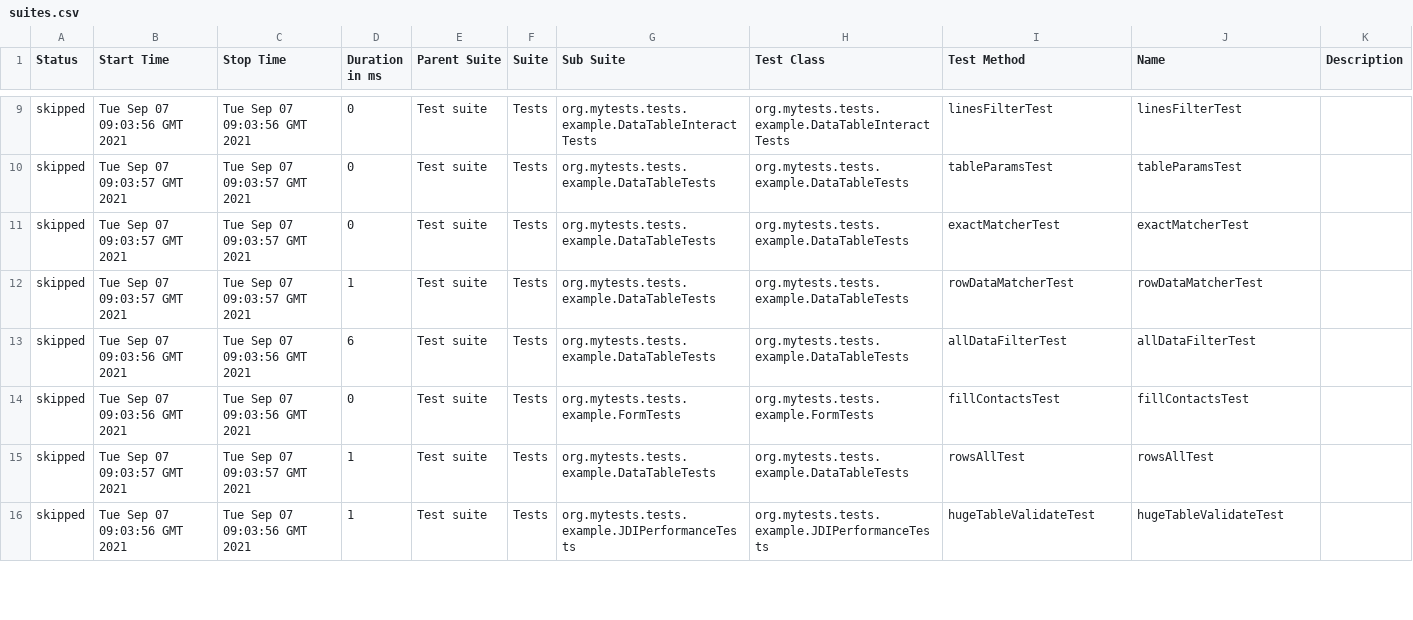
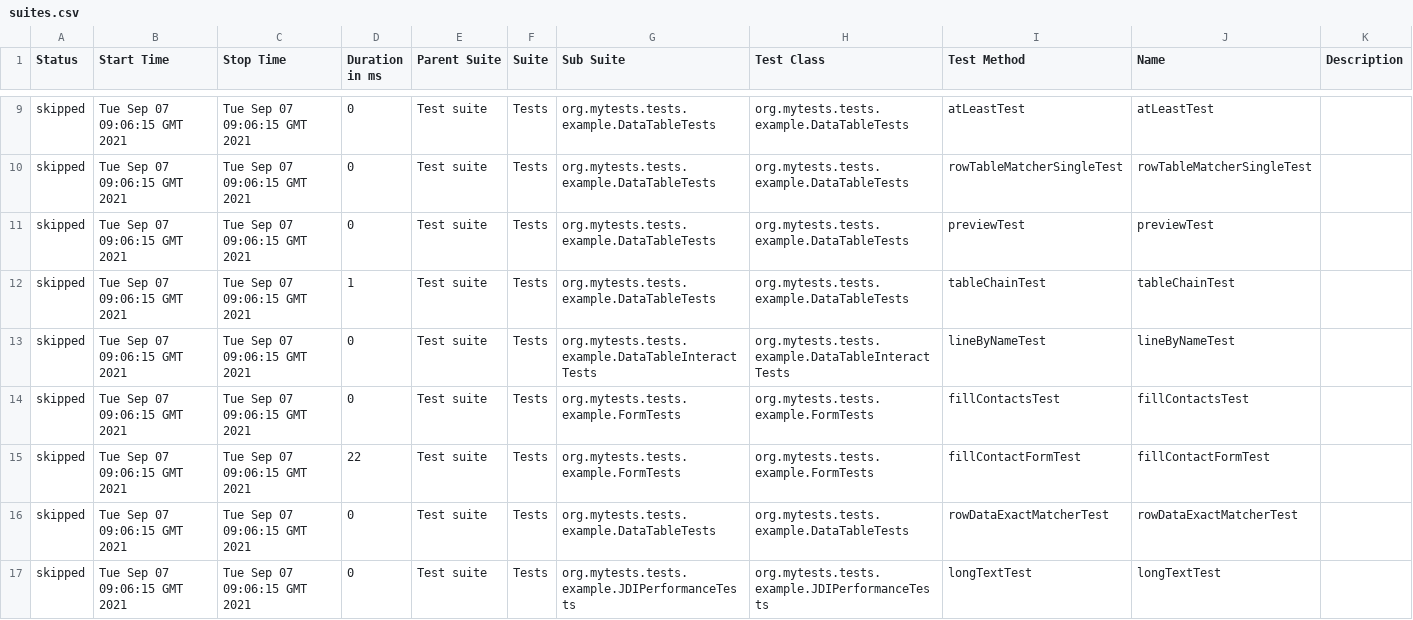
Before and after one commit to jdi-templates/jdi-light-saucelabs, a CSV file: 1/data/suites.csv, drawn as a sheet; only a part is shown, gaps mark what is left out; the diff covers the shown part only.

```diff
--- a/1/data/suites.csv
+++ b/1/data/suites.csv
@@ -9,8 +9,9 @@
-"skipped","Tue Sep 07 09:03:56 GMT 2021","Tue Sep 07 09:03:56 GMT 2021","0","Test suite","Tests","org.mytests.tests.example.DataTableInteractTests","org.mytests.tests.example.DataTableInteractTests","linesFilterTest","linesFilterTest",""
-"skipped","Tue Sep 07 09:03:57 GMT 2021","Tue Sep 07 09:03:57 GMT 2021","0","Test suite","Tests","org.mytests.tests.example.DataTableTests","org.mytests.tests.example.DataTableTests","tableParamsTest","tableParamsTest",""
-"skipped","Tue Sep 07 09:03:57 GMT 2021","Tue Sep 07 09:03:57 GMT 2021","0","Test suite","Tests","org.mytests.tests.example.DataTableTests","org.mytests.tests.example.DataTableTests","exactMatcherTest","exactMatcherTest",""
-"skipped","Tue Sep 07 09:03:57 GMT 2021","Tue Sep 07 09:03:57 GMT 2021","1","Test suite","Tests","org.mytests.tests.example.DataTableTests","org.mytests.tests.example.DataTableTests","rowDataMatcherTest","rowDataMatcherTest",""
-"skipped","Tue Sep 07 09:03:56 GMT 2021","Tue Sep 07 09:03:56 GMT 2021","6","Test suite","Tests","org.mytests.tests.example.DataTableTests","org.mytests.tests.example.DataTableTests","allDataFilterTest","allDataFilterTest",""
-"skipped","Tue Sep 07 09:03:56 GMT 2021","Tue Sep 07 09:03:56 GMT 2021","0","Test suite","Tests","org.mytests.tests.example.FormTests","org.mytests.tests.example.FormTests","fillContactsTest","fillContactsTest",""
-"skipped","Tue Sep 07 09:03:57 GMT 2021","Tue Sep 07 09:03:57 GMT 2021","1","Test suite","Tests","org.mytests.tests.example.DataTableTests","org.mytests.tests.example.DataTableTests","rowsAllTest","rowsAllTest",""
-"skipped","Tue Sep 07 09:03:56 GMT 2021","Tue Sep 07 09:03:56 GMT 2021","1","Test suite","Tests","org.mytests.tests.example.JDIPerformanceTests","org.mytests.tests.example.JDIPerformanceTests","hugeTableValidateTest","hugeTableValidateTest",""
+"skipped","Tue Sep 07 09:06:15 GMT 2021","Tue Sep 07 09:06:15 GMT 2021","0","Test suite","Tests","org.mytests.tests.example.DataTableTests","org.mytests.tests.example.DataTableTests","atLeastTest","atLeastTest",""
+"skipped","Tue Sep 07 09:06:15 GMT 2021","Tue Sep 07 09:06:15 GMT 2021","0","Test suite","Tests","org.mytests.tests.example.DataTableTests","org.mytests.tests.example.DataTableTests","rowTableMatcherSingleTest","rowTableMatcherSingleTest",""
+"skipped","Tue Sep 07 09:06:15 GMT 2021","Tue Sep 07 09:06:15 GMT 2021","0","Test suite","Tests","org.mytests.tests.example.DataTableTests","org.mytests.tests.example.DataTableTests","previewTest","previewTest",""
+"skipped","Tue Sep 07 09:06:15 GMT 2021","Tue Sep 07 09:06:15 GMT 2021","1","Test suite","Tests","org.mytests.tests.example.DataTableTests","org.mytests.tests.example.DataTableTests","tableChainTest","tableChainTest",""
+"skipped","Tue Sep 07 09:06:15 GMT 2021","Tue Sep 07 09:06:15 GMT 2021","0","Test suite","Tests","org.mytests.tests.example.DataTableInteractTests","org.mytests.tests.example.DataTableInteractTests","lineByNameTest","lineByNameTest",""
+"skipped","Tue Sep 07 09:06:15 GMT 2021","Tue Sep 07 09:06:15 GMT 2021","0","Test suite","Tests","org.mytests.tests.example.FormTests","org.mytests.tests.example.FormTests","fillContactsTest","fillContactsTest",""
+"skipped","Tue Sep 07 09:06:15 GMT 2021","Tue Sep 07 09:06:15 GMT 2021","22","Test suite","Tests","org.mytests.tests.example.FormTests","org.mytests.tests.example.FormTests","fillContactFormTest","fillContactFormTest",""
+"skipped","Tue Sep 07 09:06:15 GMT 2021","Tue Sep 07 09:06:15 GMT 2021","0","Test suite","Tests","org.mytests.tests.example.DataTableTests","org.mytests.tests.example.DataTableTests","rowDataExactMatcherTest","rowDataExactMatcherTest",""
+"skipped","Tue Sep 07 09:06:15 GMT 2021","Tue Sep 07 09:06:15 GMT 2021","0","Test suite","Tests","org.mytests.tests.example.JDIPerformanceTests","org.mytests.tests.example.JDIPerformanceTests","longTextTest","longTextTest",""
```
Also changed, not shown: 1 added row, 2 removed rows and 119 edited cells elsewhere in this file, 58 other files.
